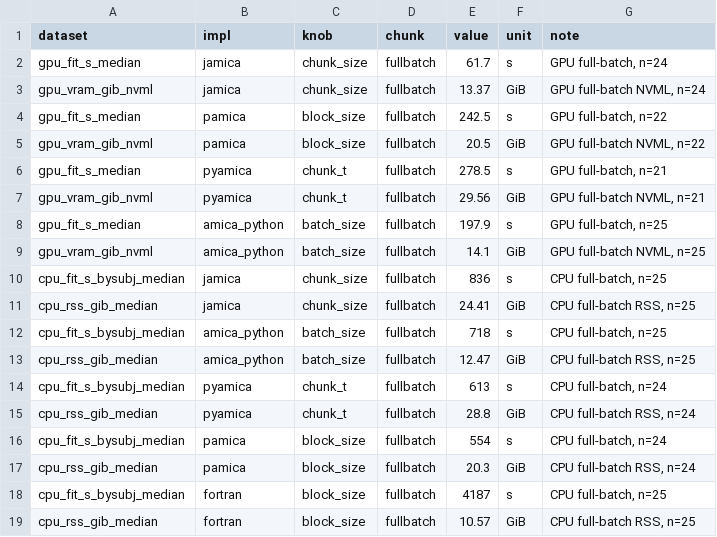
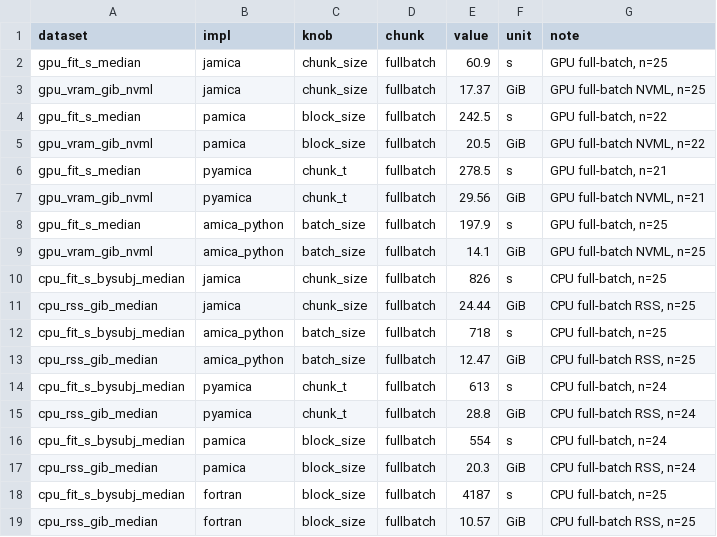
Before and after one commit to snesmaeili/jamica-benchmark, a CSV file: benchmark/comparator/results/xperf_chunksize/chunk_sweep_fullbatch.csv, drawn as a sheet.

```diff
--- a/benchmark/comparator/results/xperf_chunksize/chunk_sweep_fullbatch.csv
+++ b/benchmark/comparator/results/xperf_chunksize/chunk_sweep_fullbatch.csv
@@ -1,4 +1,4 @@
 dataset,impl,knob,chunk,value,unit,note
-gpu_fit_s_median,jamica,chunk_size,fullbatch,61.7,s,"GPU full-batch, n=24"
-gpu_vram_gib_nvml,jamica,chunk_size,fullbatch,13.37,GiB,"GPU full-batch NVML, n=24"
+gpu_fit_s_median,jamica,chunk_size,fullbatch,60.9,s,"GPU full-batch, n=25"
+gpu_vram_gib_nvml,jamica,chunk_size,fullbatch,17.37,GiB,"GPU full-batch NVML, n=25"
 gpu_fit_s_median,pamica,block_size,fullbatch,242.5,s,"GPU full-batch, n=22"
@@ -9,4 +9,4 @@ gpu_fit_s_median,amica_python,batch_size,fullbatch,197.9,s,"GPU full-batch, n=25
 gpu_vram_gib_nvml,amica_python,batch_size,fullbatch,14.1,GiB,"GPU full-batch NVML, n=25"
-cpu_fit_s_bysubj_median,jamica,chunk_size,fullbatch,836,s,"CPU full-batch, n=25"
-cpu_rss_gib_median,jamica,chunk_size,fullbatch,24.41,GiB,"CPU full-batch RSS, n=25"
+cpu_fit_s_bysubj_median,jamica,chunk_size,fullbatch,826,s,"CPU full-batch, n=25"
+cpu_rss_gib_median,jamica,chunk_size,fullbatch,24.44,GiB,"CPU full-batch RSS, n=25"
 cpu_fit_s_bysubj_median,amica_python,batch_size,fullbatch,718,s,"CPU full-batch, n=25"
```
Also changed, not shown: benchmark/comparator/results/xperf_chunksize/chunk_sweep_data.csv, benchmark/comparator/results/xperf_chunksize/gpu_memory_decomp_data.csv, 29 other files.
